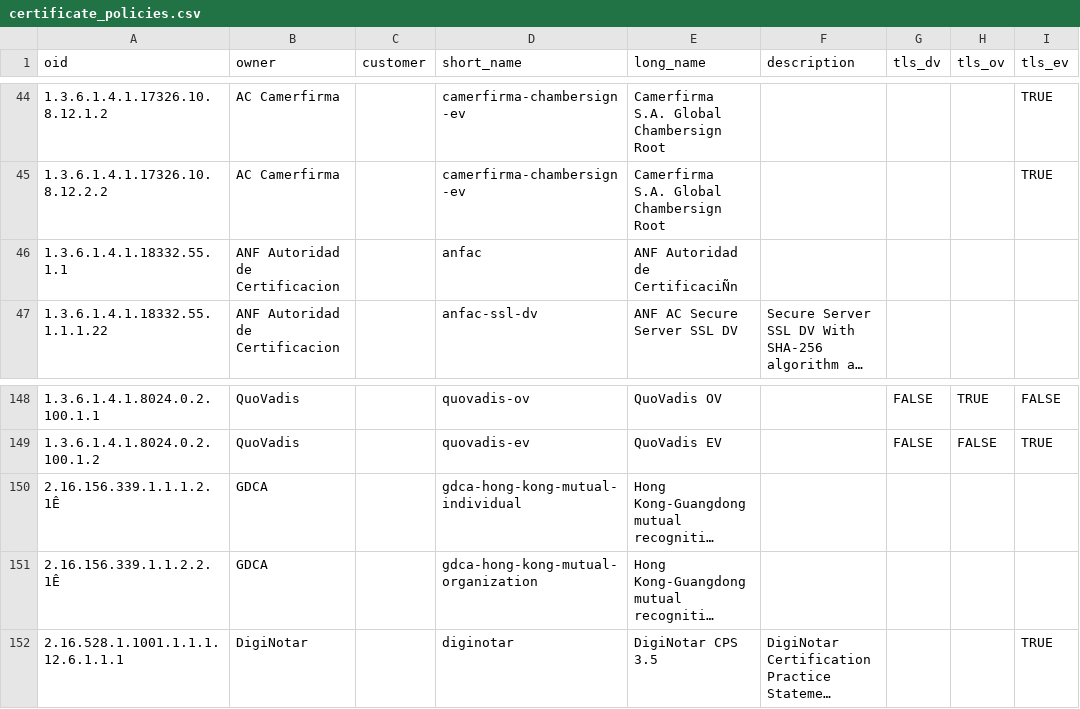
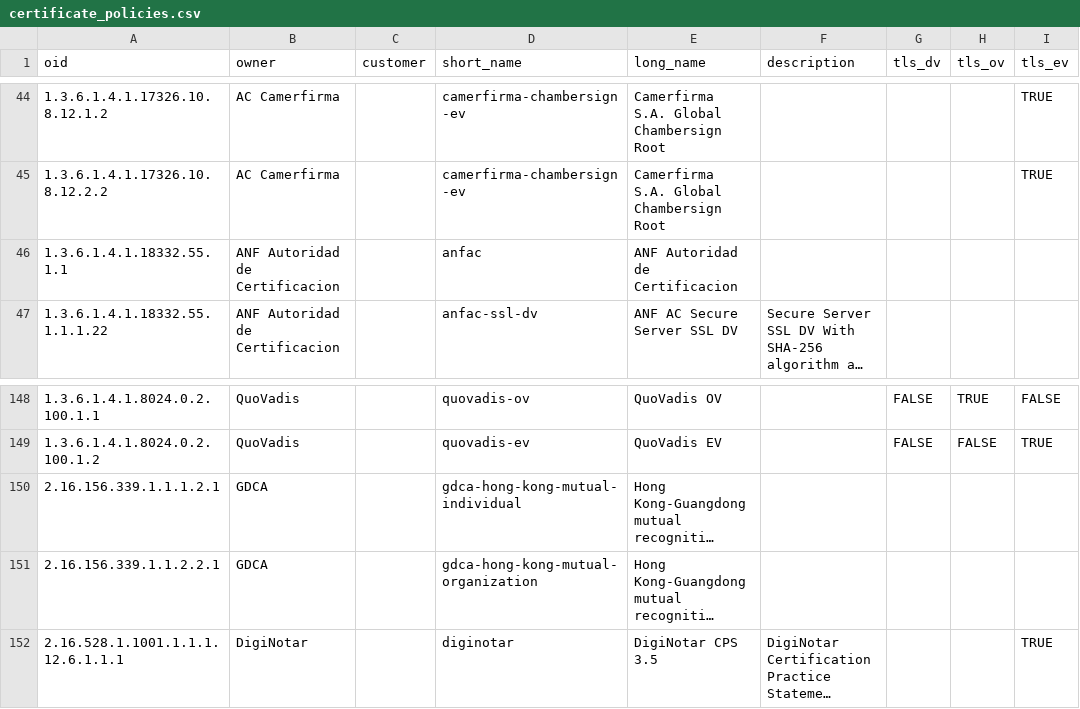
Before and after one commit to zmap/constants, a CSV file: x509/certificate_policies.csv, drawn as a sheet; only a part is shown, gaps mark what is left out; long unchanged cells end in …; the diff names each change by its address in the sheet, - before the commit and + after, or states it on an @@ line.

Commit message:
fixing up some gunk

```diff
--- a/x509/certificate_policies.csv
+++ b/x509/certificate_policies.csv
-E46 (long_name): ANF Autoridad de CertificaciÑn
+E46 (long_name): ANF Autoridad de Certificacion
-A150 (oid): 2.16.156.339.1.1.1.2.1Ê
+A150 (oid): 2.16.156.339.1.1.1.2.1
-A151 (oid): 2.16.156.339.1.1.2.2.1Ê
+A151 (oid): 2.16.156.339.1.1.2.2.1
```
